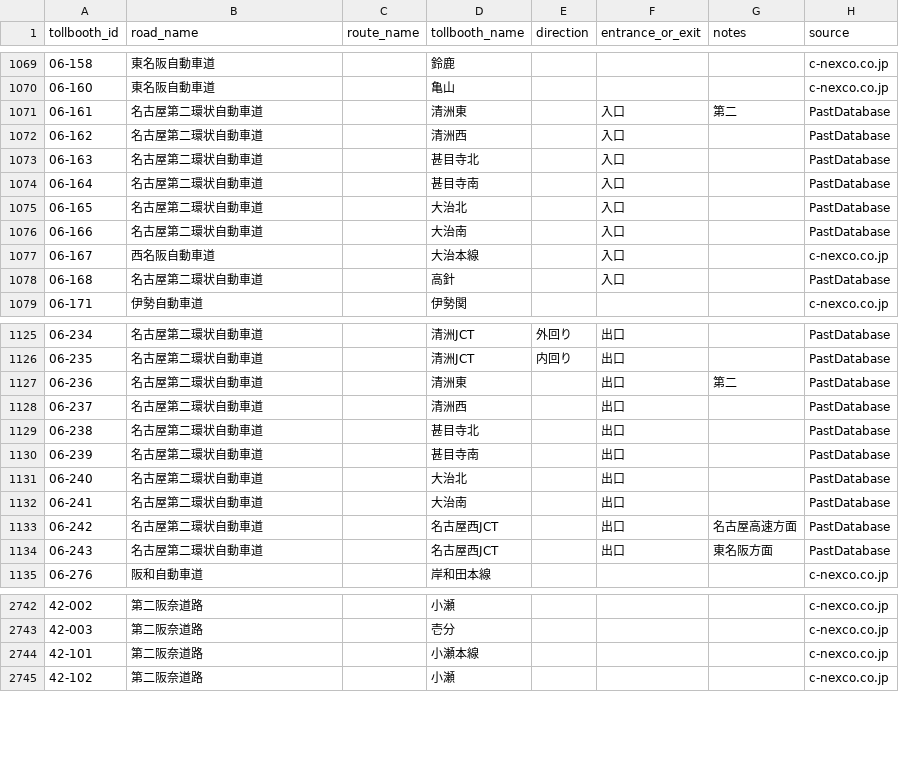
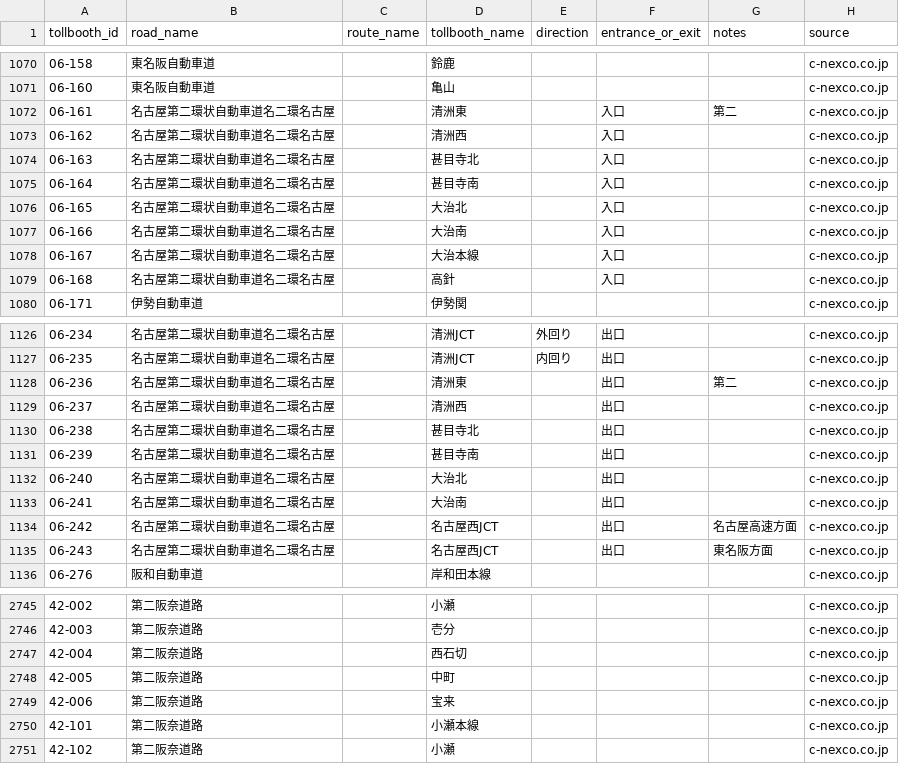
Before and after one commit to yujinakayama/japan_etc, a CSV file: database/japan_etc_tollbooths.csv, drawn as a sheet; only a part is shown, gaps mark what is left out; the diff covers the shown part only.

Commit message:
Update database

```diff
--- a/database/japan_etc_tollbooths.csv
+++ b/database/japan_etc_tollbooths.csv
@@ -1070,10 +1071,10 @@ tollbooth_id,road_name,route_name,tollbooth_name,direction,entrance_or_exit,note
 06-160,東名阪自動車道,,亀山,,,,c-nexco.co.jp
-06-161,名古屋第二環状自動車道,,清洲東,,入口,第二,PastDatabase
-06-162,名古屋第二環状自動車道,,清洲西,,入口,,PastDatabase
-06-163,名古屋第二環状自動車道,,甚目寺北,,入口,,PastDatabase
-06-164,名古屋第二環状自動車道,,甚目寺南,,入口,,PastDatabase
-06-165,名古屋第二環状自動車道,,大治北,,入口,,PastDatabase
-06-166,名古屋第二環状自動車道,,大治南,,入口,,PastDatabase
-06-167,西名阪自動車道,,大治本線,,入口,,c-nexco.co.jp
-06-168,名古屋第二環状自動車道,,高針,,入口,,PastDatabase
+06-161,名古屋第二環状自動車道名二環名古屋,,清洲東,,入口,第二,c-nexco.co.jp
+06-162,名古屋第二環状自動車道名二環名古屋,,清洲西,,入口,,c-nexco.co.jp
+06-163,名古屋第二環状自動車道名二環名古屋,,甚目寺北,,入口,,c-nexco.co.jp
+06-164,名古屋第二環状自動車道名二環名古屋,,甚目寺南,,入口,,c-nexco.co.jp
+06-165,名古屋第二環状自動車道名二環名古屋,,大治北,,入口,,c-nexco.co.jp
+06-166,名古屋第二環状自動車道名二環名古屋,,大治南,,入口,,c-nexco.co.jp
+06-167,名古屋第二環状自動車道名二環名古屋,,大治本線,,入口,,c-nexco.co.jp
+06-168,名古屋第二環状自動車道名二環名古屋,,高針,,入口,,c-nexco.co.jp
 06-171,伊勢自動車道,,伊勢関,,,,c-nexco.co.jp
@@ -1125,11 +1126,11 @@ tollbooth_id,road_name,route_name,tollbooth_name,direction,entrance_or_exit,note
-06-234,名古屋第二環状自動車道,,清洲JCT,外回り,出口,,PastDatabase
-06-235,名古屋第二環状自動車道,,清洲JCT,内回り,出口,,PastDatabase
-06-236,名古屋第二環状自動車道,,清洲東,,出口,第二,PastDatabase
-06-237,名古屋第二環状自動車道,,清洲西,,出口,,PastDatabase
-06-238,名古屋第二環状自動車道,,甚目寺北,,出口,,PastDatabase
-06-239,名古屋第二環状自動車道,,甚目寺南,,出口,,PastDatabase
-06-240,名古屋第二環状自動車道,,大治北,,出口,,PastDatabase
-06-241,名古屋第二環状自動車道,,大治南,,出口,,PastDatabase
-06-242,名古屋第二環状自動車道,,名古屋西JCT,,出口,名古屋高速方面,PastDatabase
-06-243,名古屋第二環状自動車道,,名古屋西JCT,,出口,東名阪方面,PastDatabase
+06-234,名古屋第二環状自動車道名二環名古屋,,清洲JCT,外回り,出口,,c-nexco.co.jp
+06-235,名古屋第二環状自動車道名二環名古屋,,清洲JCT,内回り,出口,,c-nexco.co.jp
+06-236,名古屋第二環状自動車道名二環名古屋,,清洲東,,出口,第二,c-nexco.co.jp
+06-237,名古屋第二環状自動車道名二環名古屋,,清洲西,,出口,,c-nexco.co.jp
+06-238,名古屋第二環状自動車道名二環名古屋,,甚目寺北,,出口,,c-nexco.co.jp
+06-239,名古屋第二環状自動車道名二環名古屋,,甚目寺南,,出口,,c-nexco.co.jp
+06-240,名古屋第二環状自動車道名二環名古屋,,大治北,,出口,,c-nexco.co.jp
+06-241,名古屋第二環状自動車道名二環名古屋,,大治南,,出口,,c-nexco.co.jp
+06-242,名古屋第二環状自動車道名二環名古屋,,名古屋西JCT,,出口,名古屋高速方面,c-nexco.co.jp
+06-243,名古屋第二環状自動車道名二環名古屋,,名古屋西JCT,,出口,東名阪方面,c-nexco.co.jp
 06-276,阪和自動車道,,岸和田本線,,,,c-nexco.co.jp
@@ -2743,2 +2746,5 @@ tollbooth_id,road_name,route_name,tollbooth_name,direction,entrance_or_exit,note
 42-003,第二阪奈道路,,壱分,,,,c-nexco.co.jp
+42-004,第二阪奈道路,,西石切,,,,c-nexco.co.jp
+42-005,第二阪奈道路,,中町,,,,c-nexco.co.jp
+42-006,第二阪奈道路,,宝来,,,,c-nexco.co.jp
 42-101,第二阪奈道路,,小瀬本線,,,,c-nexco.co.jp
```
Also changed, not shown: 4 added rows and 110 edited cells elsewhere in this file.
